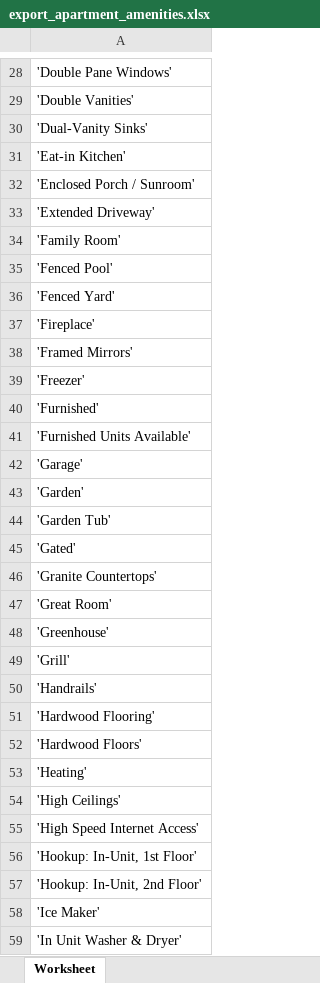
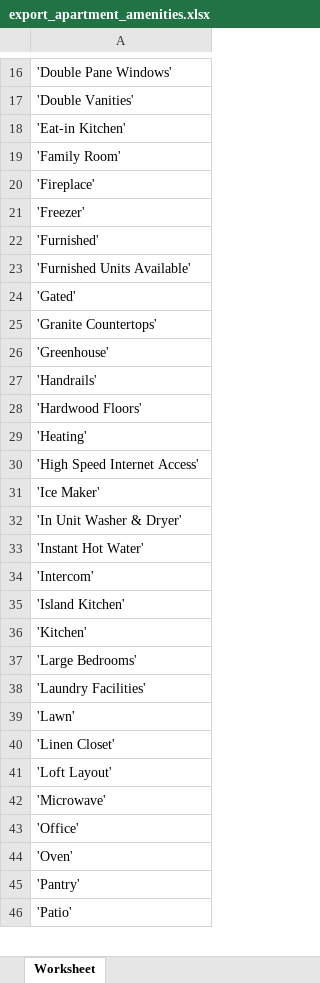
Before and after one commit to tempdinc/doodle-parsing, an Excel workbook: src/export_apartment_amenities.xlsx, sheet Worksheet, drawn as a sheet; only a part is shown, gaps mark what is left out; the shorter side is filled out with more unchanged rows; values as stored, in another font and other column widths than the file's, no borders; the diff covers the shown part only; the diff names each change by its address in the sheet, - before the commit and + after, or states it on an @@ line.

```diff
--- a/src/export_apartment_amenities.xlsx (sheet Worksheet)
+++ b/src/export_apartment_amenities.xlsx (sheet Worksheet)
-row 30: 'Dual-Vanity Sinks'
-row 32: 'Enclosed Porch / Sunroom'
-row 33: 'Extended Driveway'
-row 35: 'Fenced Pool'
-row 36: 'Fenced Yard'
-row 38: 'Framed Mirrors'
-row 42: 'Garage'
-row 43: 'Garden'
-row 44: 'Garden Tub'
-row 47: 'Great Room'
-row 49: 'Grill'
-row 51: 'Hardwood Flooring'
-row 54: 'High Ceilings'
-row 56: 'Hookup: In-Unit, 1st Floor'
-row 57: 'Hookup: In-Unit, 2nd Floor'
```
Also changed, not shown: 40 removed rows and 1 edited cell elsewhere in this sheet, src/export_community_amenities.xlsx, 13 other files.
